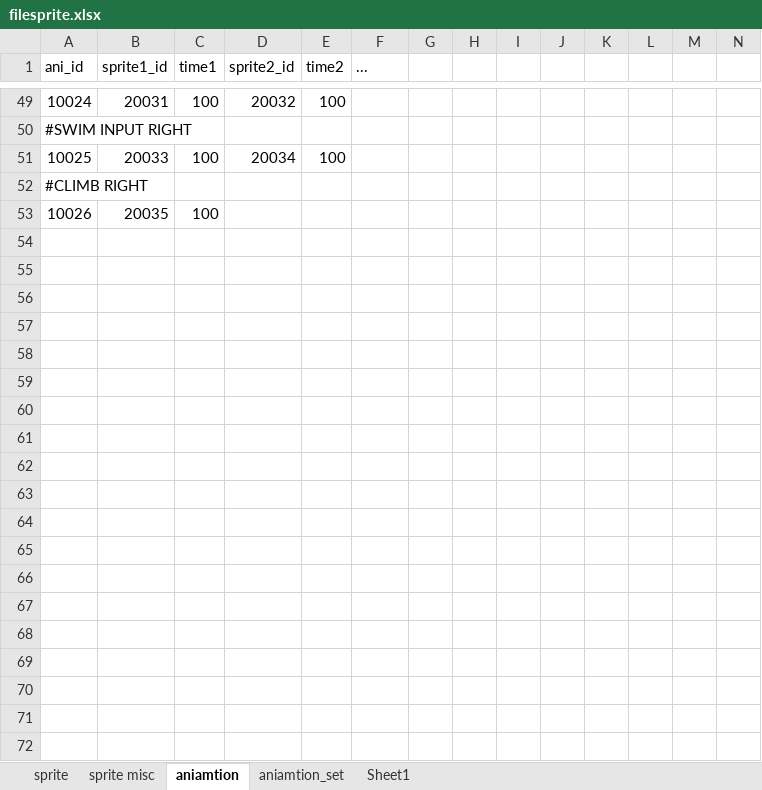
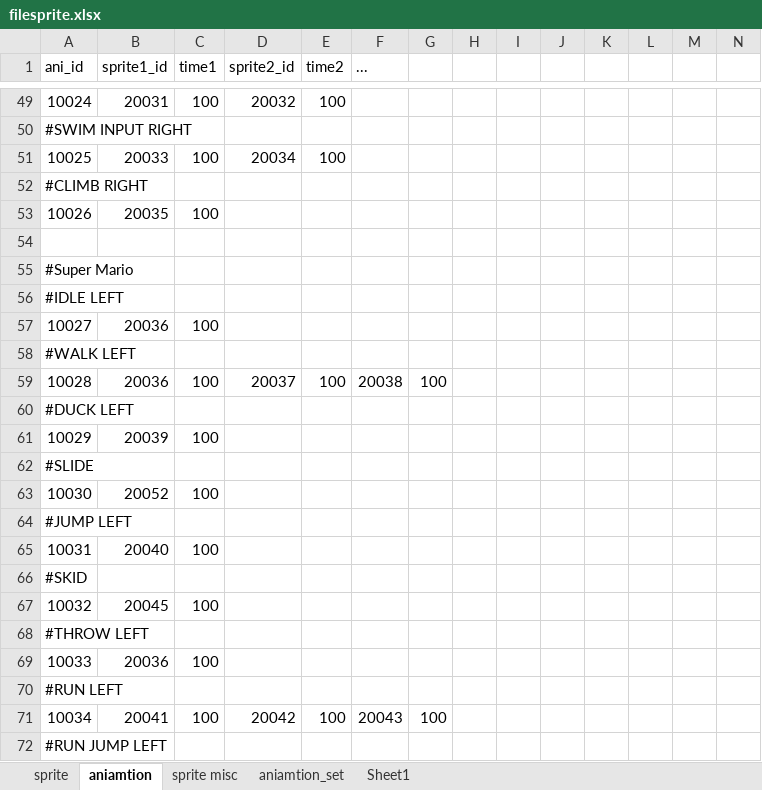
Before and after one commit to minhtuan97/GameSuperMarioBros3, an Excel workbook: filesprite.xlsx, sheet aniamtion, drawn as a sheet; only a part is shown, gaps mark what is left out; values as stored, in another font and other column widths than the file's, no borders; rows hold the shown columns only; the diff covers the shown part only; the diff names each change by its address in the sheet, - before the commit and + after, or states it on an @@ line.

Commit message:
them animation cua super,fire, raccoon

```diff
--- a/filesprite.xlsx (sheet aniamtion)
+++ b/filesprite.xlsx (sheet aniamtion)
@@ sheet tab order changed: sprite | aniamtion | sprite misc | aniamtion_set | Sheet1 @@
+row 54: (empty)
+row 55: #Super Mario
+row 56: #IDLE LEFT
+row 57: 10027 | 20036 | 100
+row 58: #WALK LEFT
+row 59: 10028 | 20036 | 100 | 20037 | 100 | 20038 | 100
+row 60: #DUCK LEFT
+row 61: 10029 | 20039 | 100
+row 62: #SLIDE
+row 63: 10030 | 20052 | 100
+row 64: #JUMP LEFT
+row 65: 10031 | 20040 | 100
+row 66: #SKID
+row 67: 10032 | 20045 | 100
+row 68: #THROW LEFT
+row 69: 10033 | 20036 | 100
+row 70: #RUN LEFT
+row 71: 10034 | 20041 | 100 | 20042 | 100 | 20043 | 100
+row 72: #RUN JUMP LEFT
```
Also changed, not shown: 212 added rows elsewhere in this sheet, sheet sprite, sheet aniamtion_set, sheet Sheet1, sheet sprite misc, formulas that keep their value, 6 other files.
